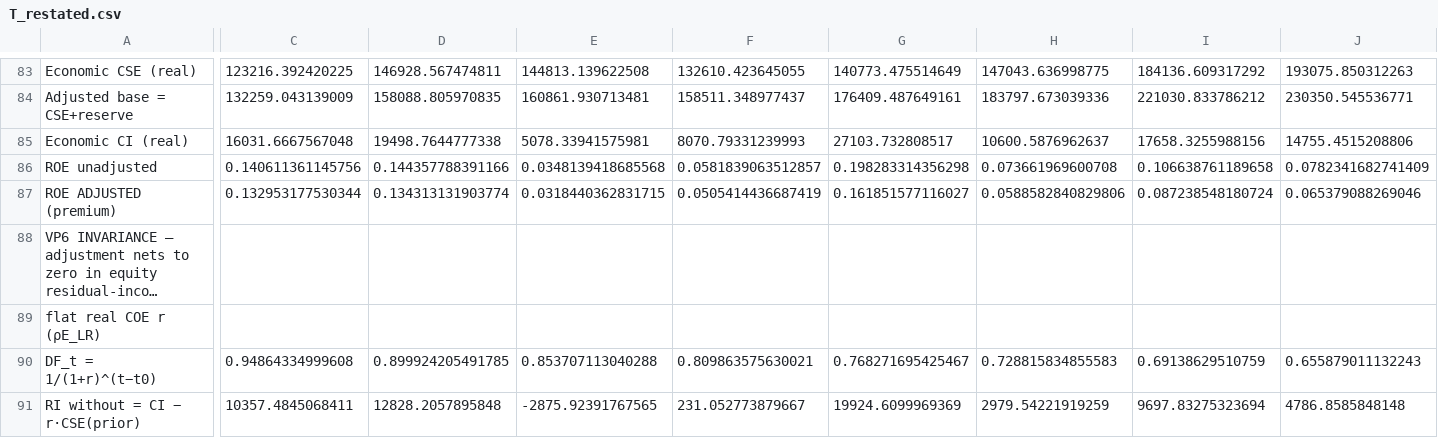
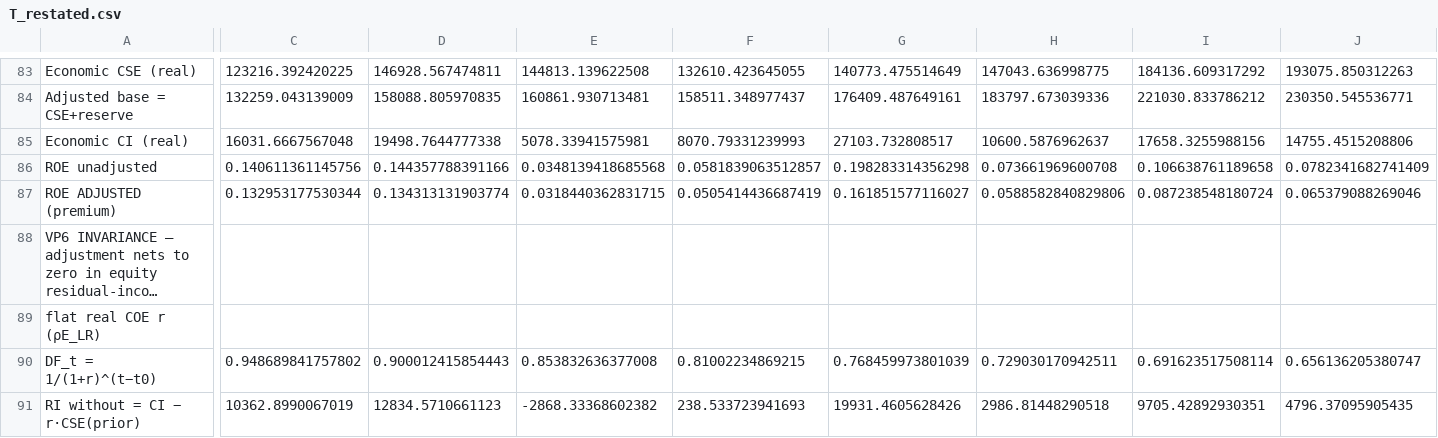
Before and after one commit to JamesKostohryz/aeg-valuation, a CSV file: outputs/T_restated.csv, drawn as a sheet; only a part is shown, gaps mark what is left out; long unchanged cells end in …; the diff covers the shown part only; the diff names each change by its address in the sheet, - before the commit and + after, or states it on an @@ line.

```diff
--- a/outputs/T_restated.csv
+++ b/outputs/T_restated.csv
-C90: 0.94864334999608
+C90: 0.948689841757802
-D90: 0.899924205491785
+D90: 0.900012415854443
-E90: 0.853707113040288
+E90: 0.853832636377008
-F90: 0.809863575630021
+F90: 0.81002234869215
-G90: 0.768271695425467
+G90: 0.768459973801039
-H90: 0.728815834855583
+H90: 0.729030170942511
-I90: 0.69138629510759
+I90: 0.691623517508114
-J90: 0.655879011132243
+J90: 0.656136205380747
-C91: 10357.4845068411
+C91: 10362.8990067019
-D91: 12828.2057895848
+D91: 12834.5710661123
-E91: -2875.92391767565
+E91: -2868.33368602382
-F91: 231.052773879667
+F91: 238.533723941693
-G91: 19924.6099969369
+G91: 19931.4605628426
-H91: 2979.54221919259
+H91: 2986.81448290518
-I91: 9697.83275323694
+I91: 9705.42892930351
-J91: 4786.8585848148
+J91: 4796.37095905435
```
Also changed, not shown: 38 edited cells elsewhere in this file, outputs/AAPL_aeg_schedule.csv, outputs/AAPL_restated.csv, 9 other files.
